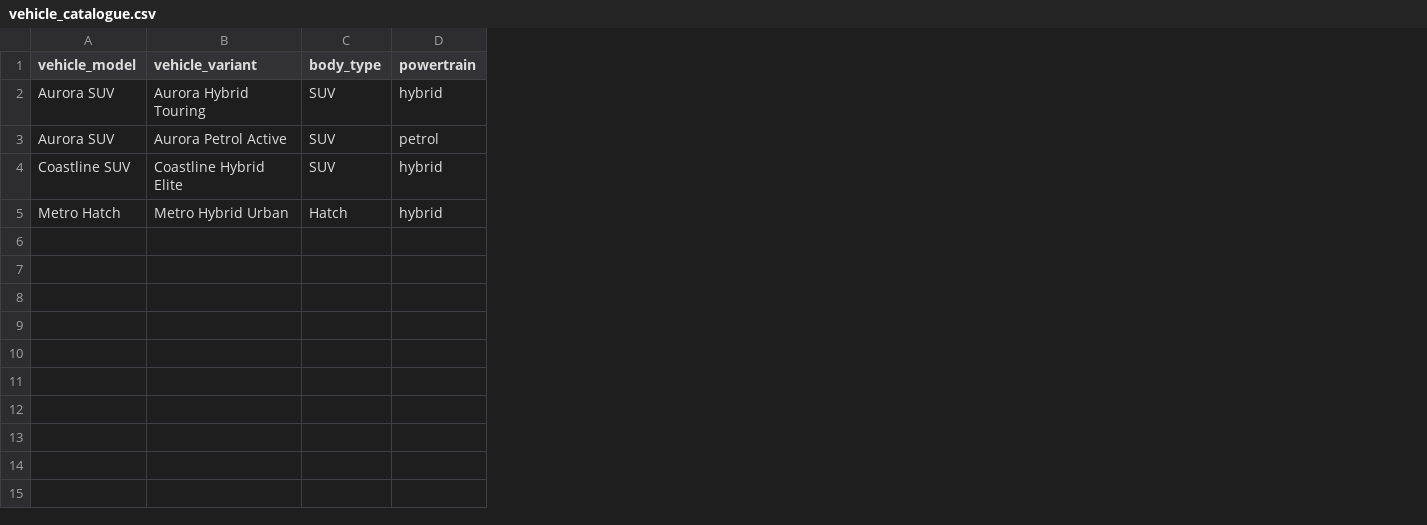
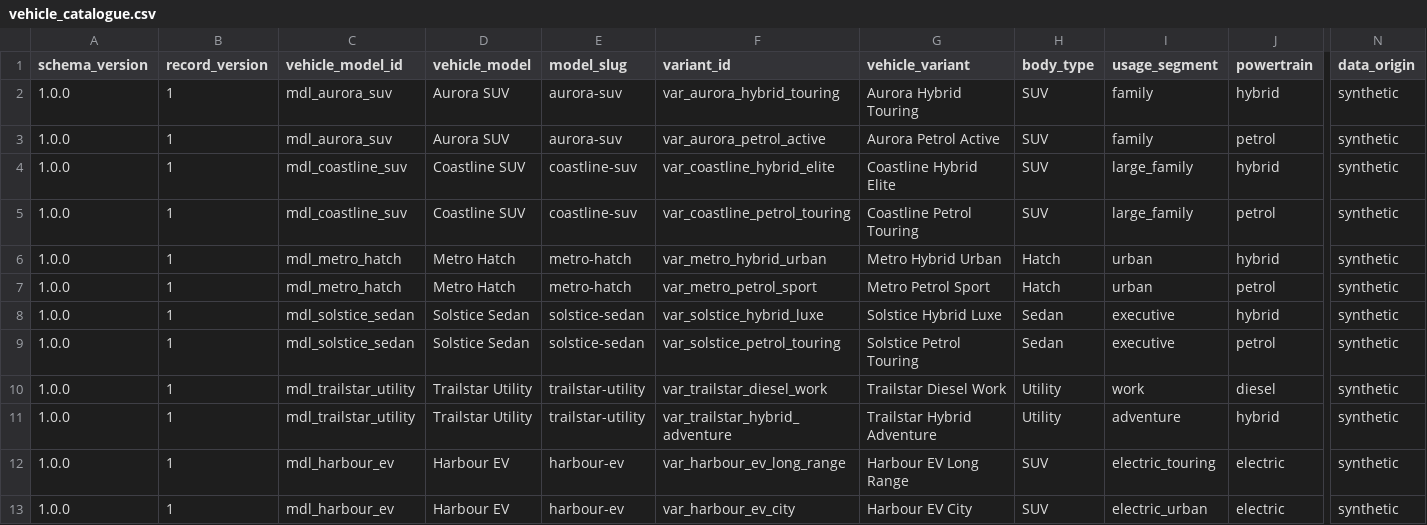
Before and after one commit to ozzy2438/drive-to-joy-automotive-analytics, a CSV file: dbt/seeds/vehicle_catalogue.csv, drawn as a sheet; only a part is shown, gaps mark what is left out; addresses are those after the commit; rows hold the shown columns only; the diff names each change by its address in the sheet, - before the commit and + after, or states it on an @@ line.

Commit message:
feat: version synthetic reference registries

```diff
--- a/dbt/seeds/vehicle_catalogue.csv
+++ b/dbt/seeds/vehicle_catalogue.csv
+column A (schema_version), rows 2-4: all 1.0.0; row 6: 1.0.0
+column B (record_version), rows 2-4: all 1; row 6: 1
+column C (vehicle_model_id), rows 2-4: mdl_aurora_suv | mdl_aurora_suv | mdl_coastline_suv; row 6: mdl_metro_hatch
+column E (model_slug), rows 2-4: aurora-suv | aurora-suv | coastline-suv; row 6: metro-hatch
+column F (variant_id), rows 2-4: var_aurora_hybrid_touring | var_aurora_petrol_active | var_coastline_hybrid_elite; row 6: var_metro_hybrid_urban
+column I (usage_segment), rows 2-4: family | family | large_family; row 6: urban
+column N (data_origin), rows 2-4: all synthetic; row 6: synthetic
+row 5: 1.0.0 | 1 | mdl_coastline_suv | Coastline SUV | coastline-suv | var_coastline_petrol_touring | Coastline Petrol Touring | SUV | large_family | petrol | synthetic
+row 7: 1.0.0 | 1 | mdl_metro_hatch | Metro Hatch | metro-hatch | var_metro_petrol_sport | Metro Petrol Sport | Hatch | urban | petrol | synthetic
+row 8: 1.0.0 | 1 | mdl_solstice_sedan | Solstice Sedan | solstice-sedan | var_solstice_hybrid_luxe | Solstice Hybrid Luxe | Sedan | executive | hybrid | synthetic
+row 9: 1.0.0 | 1 | mdl_solstice_sedan | Solstice Sedan | solstice-sedan | var_solstice_petrol_touring | Solstice Petrol Touring | Sedan | executive | petrol | synthetic
+row 10: 1.0.0 | 1 | mdl_trailstar_utility | Trailstar Utility | trailstar-utility | var_trailstar_diesel_work | Trailstar Diesel Work | Utility | work | diesel | synthetic
+row 11: 1.0.0 | 1 | mdl_trailstar_utility | Trailstar Utility | trailstar-utility | var_trailstar_hybrid_adventure | Trailstar Hybrid Adventure | Utility | adventure | hybrid | synthetic
+row 12: 1.0.0 | 1 | mdl_harbour_ev | Harbour EV | harbour-ev | var_harbour_ev_long_range | Harbour EV Long Range | SUV | electric_touring | electric | synthetic
+row 13: 1.0.0 | 1 | mdl_harbour_ev | Harbour EV | harbour-ev | var_harbour_ev_city | Harbour EV City | SUV | electric_urban | electric | synthetic
```
Also changed, not shown: dbt/seeds/dealers.csv, dbt/seeds/experiment_registry.csv, 53 other files.
